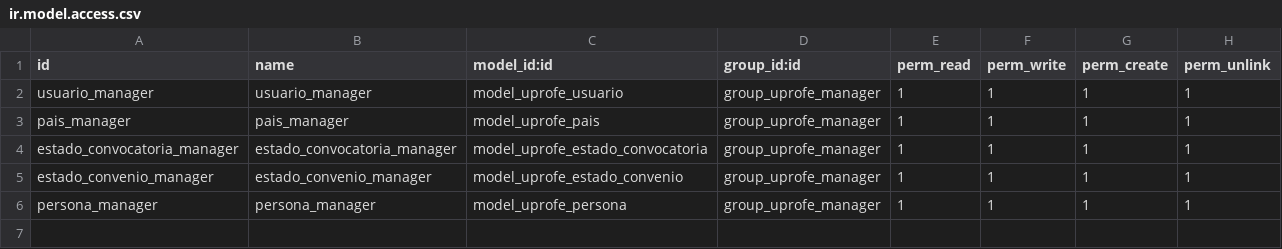
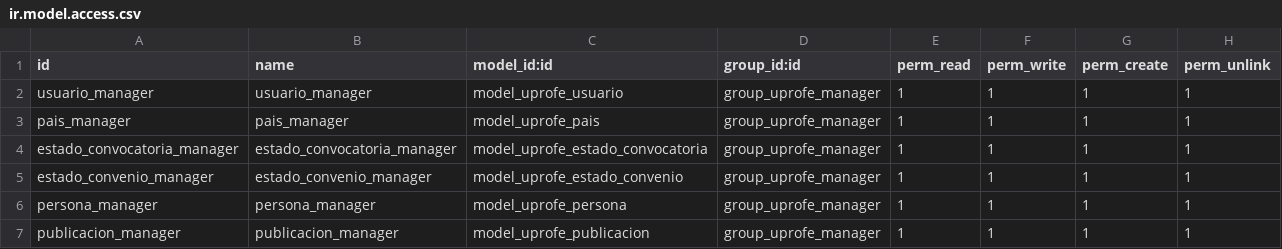
Before and after one commit to rdiabre/UPROFE-Grupo-7-TSI, a CSV file: uprofe/security/ir.model.access.csv, drawn as a sheet; the diff names each change by its address in the sheet, - before the commit and + after, or states it on an @@ line.

Commit message:
[publicacion] Añade registro a ir.model.access.csv

```diff
--- a/uprofe/security/ir.model.access.csv
+++ b/uprofe/security/ir.model.access.csv
+row 7: publicacion_manager | publicacion_manager | model_uprofe_publicacion | group_uprofe_manager | 1 | 1 | 1 | 1
```
